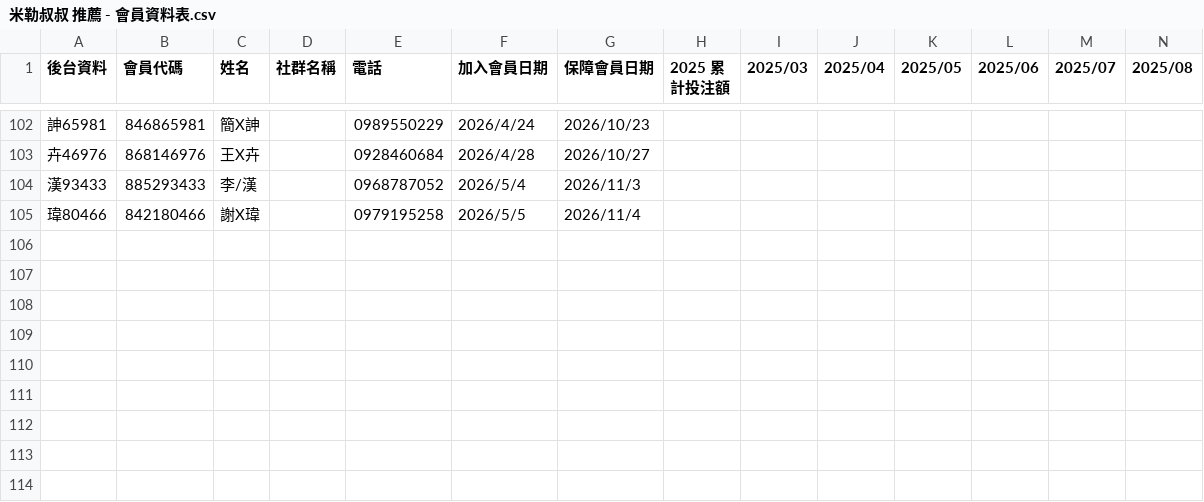
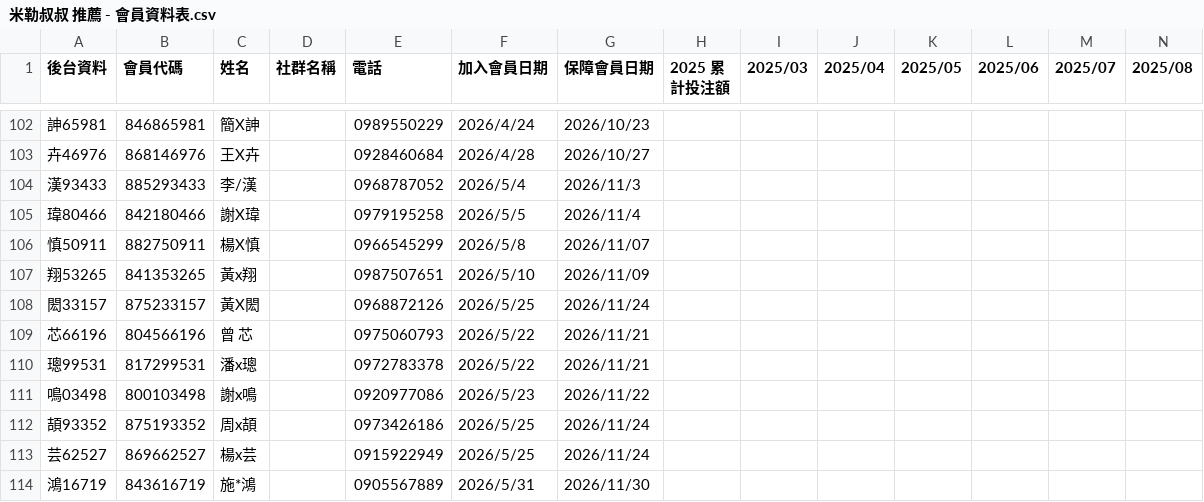
Before and after one commit to power7414/sportslottery_dashboard, a CSV file: member/米勒叔叔 推薦 - 會員資料表.csv, drawn as a sheet; only a part is shown, gaps mark what is left out; rows hold the shown columns only; the diff names each change by its address in the sheet, - before the commit and + after, or states it on an @@ line.

Commit message:
Feat: Add Export CSV backup buttons for members & finance and sync new members

```diff
--- a/member/米勒叔叔 推薦 - 會員資料表.csv
+++ b/member/米勒叔叔 推薦 - 會員資料表.csv
+row 106: 慎50911 | 882750911 | 楊X慎 |  | 0966545299 | 2026/5/8 | 2026/11/07
+row 107: 翔53265 | 841353265 | 黃x翔 |  | 0987507651 | 2026/5/10 | 2026/11/09
+row 108: 閎33157 | 875233157 | 黃X閎 |  | 0968872126 | 2026/5/25 | 2026/11/24
+row 109: 芯66196 | 804566196 | 曾 芯 |  | 0975060793 | 2026/5/22 | 2026/11/21
+row 110: 璁99531 | 817299531 | 潘x璁 |  | 0972783378 | 2026/5/22 | 2026/11/21
+row 111: 鳴03498 | 800103498 | 謝x鳴 |  | 0920977086 | 2026/5/23 | 2026/11/22
+row 112: 頡93352 | 875193352 | 周x頡 |  | 0973426186 | 2026/5/25 | 2026/11/24
+row 113: 芸62527 | 869662527 | 楊x芸 |  | 0915922949 | 2026/5/25 | 2026/11/24
+row 114: 鴻16719 | 843616719 | 施*鴻 |  | 0905567889 | 2026/5/31 | 2026/11/30
```
Also changed, not shown: 11 other files.
